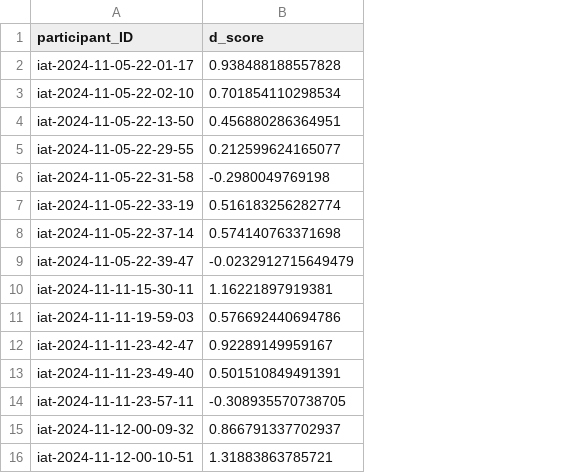
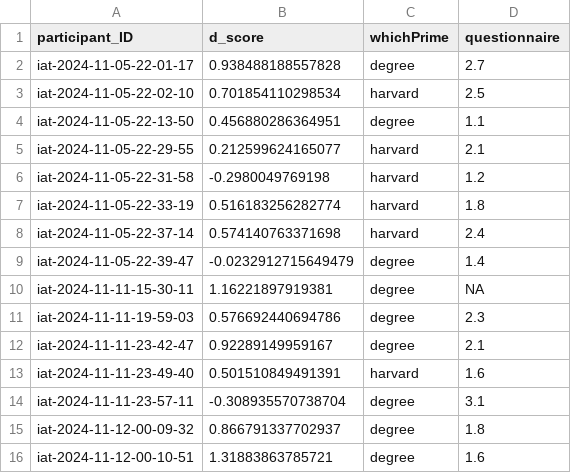
Before and after one commit to ashkim1/psy1903, a CSV file: stats/data_cleaning/data/participant_dScores.csv, drawn as a sheet; the diff names each change by its address in the sheet, - before the commit and + after, or states it on an @@ line.

```diff
--- a/stats/data_cleaning/data/participant_dScores.csv
+++ b/stats/data_cleaning/data/participant_dScores.csv
+column C (whichPrime), rows 2-16: degree | harvard | degree | harvard | harvard | harvard | harvard | degree | degree | degree | degree | harvard | degree | degree | degree
+column D (questionnaire), rows 2-16: 2.7 | 2.5 | 1.1 | 2.1 | 1.2 | 1.8 | 2.4 | 1.4 | NA | 2.3 | 2.1 | 1.6 | 3.1 | 1.8 | 1.6
-B14 (d_score): -0.308935570738705
+B14 (d_score): -0.308935570738704
```
Also changed, not shown: 2 other files.
